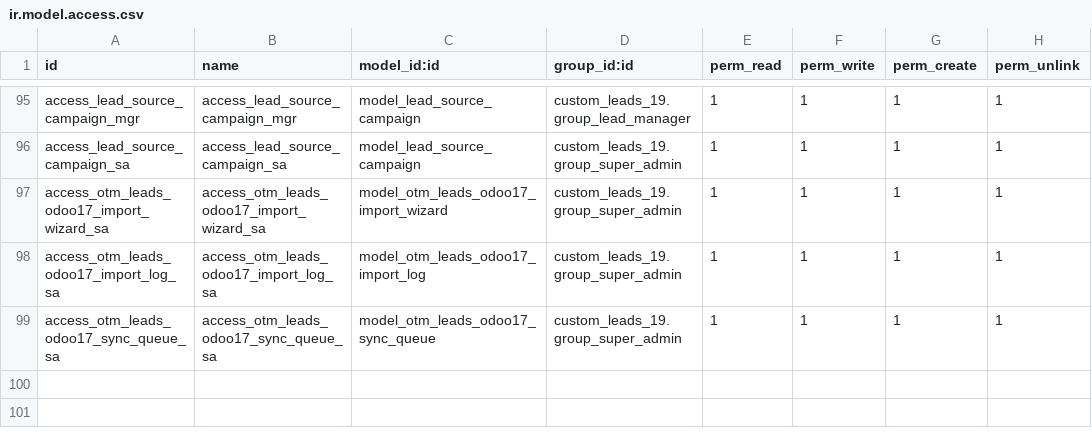
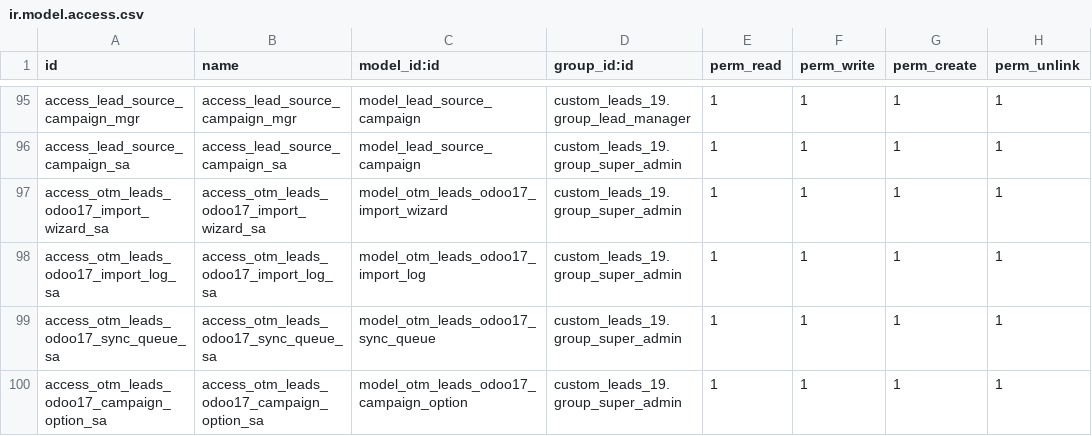
Before and after one commit to otomatercom-cloud/custom_leads_19, a CSV file: security/ir.model.access.csv, drawn as a sheet; only a part is shown, gaps mark what is left out.

```diff
--- a/security/ir.model.access.csv
+++ b/security/ir.model.access.csv
@@ -99 +99,2 @@ access_otm_leads_odoo17_import_log_sa,access_otm_leads_odoo17_import_log_sa,mode
 access_otm_leads_odoo17_sync_queue_sa,access_otm_leads_odoo17_sync_queue_sa,model_otm_leads_odoo17_sync_queue,custom_leads_19.group_super_admin,1,1,1,1
+access_otm_leads_odoo17_campaign_option_sa,access_otm_leads_odoo17_campaign_option_sa,model_otm_leads_odoo17_campaign_option,custom_leads_19.group_super_admin,1,1,1,1
```
Also changed, not shown: 1 other file.
